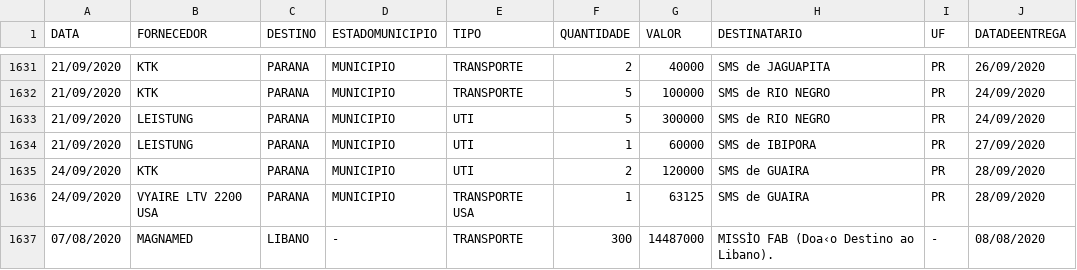
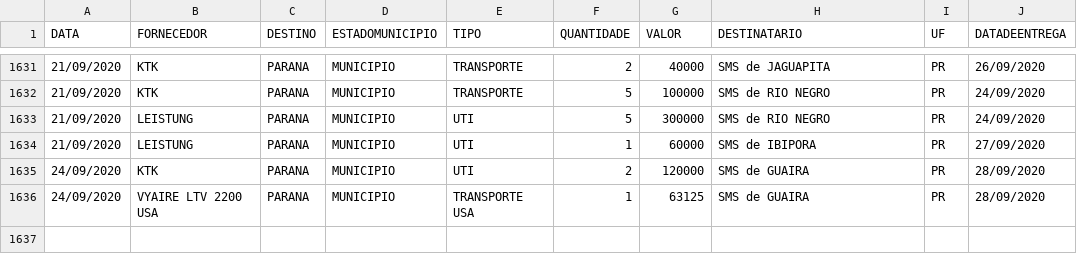
Before and after one commit to Osedro/MC536-Projeto, a CSV file: stage03/distribuicao_respiradores_certo.csv, drawn as a sheet; only a part is shown, gaps mark what is left out; the diff names each change by its address in the sheet, - before the commit and + after, or states it on an @@ line.

Commit message:
Update distribuicao_respiradores_certo.csv

```diff
--- a/stage03/distribuicao_respiradores_certo.csv
+++ b/stage03/distribuicao_respiradores_certo.csv
-row 1637: 07/08/2020 | MAGNAMED | LIBANO | - | TRANSPORTE | 300 | 14487000 | MISSÌO FAB (Doa‹o Destino ao Libano). | - | 08/08/2020
```
